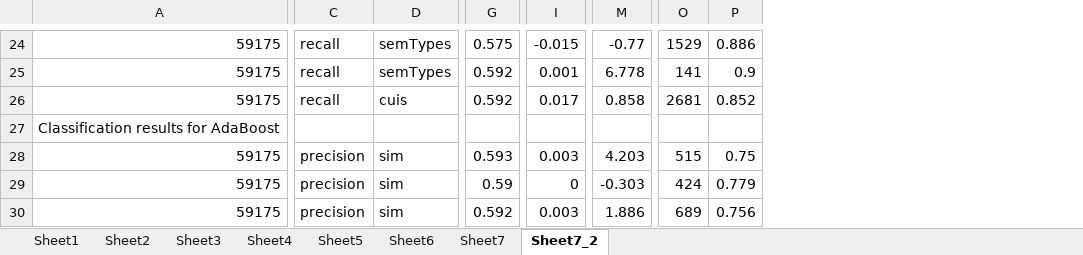
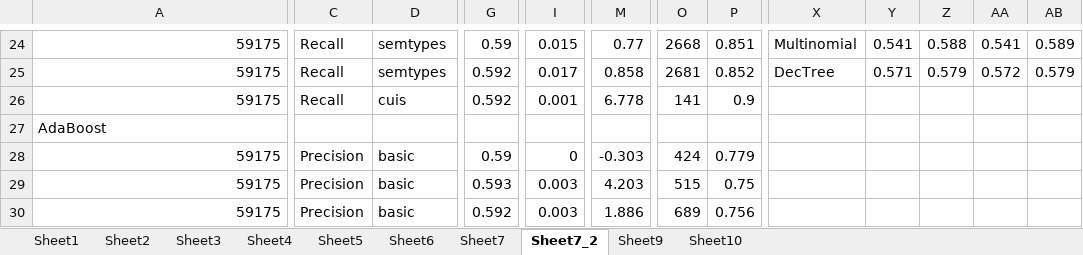
Before and after one commit to rpsoft/TTPaper, an Excel workbook: tables.xlsx, sheet Sheet7_2, drawn as a sheet; only a part is shown, gaps mark what is left out; values as stored, in another font and other column widths than the file's, no borders; charts and pictures not drawn; removed rows and columns are numbered as before the commit, all else as after; rows hold the shown columns only; the diff covers the shown part only; the diff names each change by its address in the sheet, - before the commit and + after, or states it on an @@ line.

```diff
--- a/tables.xlsx (sheet Sheet7_2)
+++ b/tables.xlsx (sheet Sheet7_2)
+sheet tab: Sheet9
+sheet tab: Sheet10
-column C, row 24: recall; row 26: recall; rows 28-30: all precision
+column C, rows 24-26: all Recall; row 28: Precision; row 30: Precision
+column X, rows 24-25: Multinomial | DecTree
+column Y, rows 24-25: 0.541 | 0.571
+column Z, rows 24-25: 0.588 | 0.579
+column AA, rows 24-25: 0.541 | 0.572
+column AB, rows 24-25: 0.589 | 0.579
-D24: semTypes
+D24: semtypes
-G24: 0.575
+G24: 0.59
-I24: -0.015
+I24: 0.015
-M24: -0.77
+M24: 0.77
-O24: 1529
+O24: 2668
-P24: 0.886
+P24: 0.851
-row 25: 59175 | recall | semTypes | 0.592 | 0.001 | 6.778 | 141 | 0.9
-D25: cuis
+D25: semtypes
-row 27: Classification results for AdaBoost
-D26: sim
+D26: cuis
-G26: 0.593
+G26: 0.592
-I26: 0.003
+I26: 0.001
-M26: 4.203
+M26: 6.778
-O26: 515
+O26: 141
-P26: 0.75
+P26: 0.9
+row 27: AdaBoost
-D28: sim
+D28: basic
+row 29: 59175 | Precision | basic | 0.593 | 0.003 | 4.203 | 515 | 0.75
-D30: sim
+D30: basic
```
Also changed, not shown: 57 added rows, 16 removed rows, 2 added columns and 187 edited cells elsewhere in this sheet, sheet Sheet7, sheet Sheet5, formulas that keep their value, charts or pictures, 2 other files.
